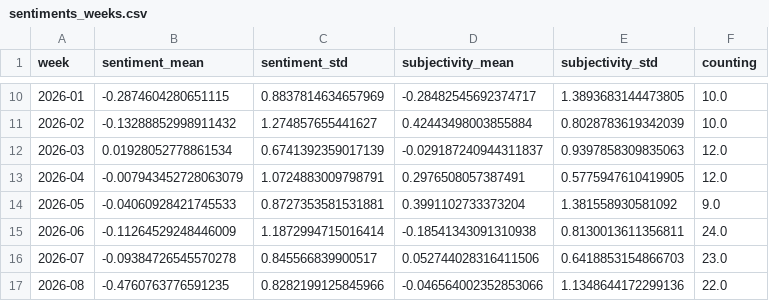
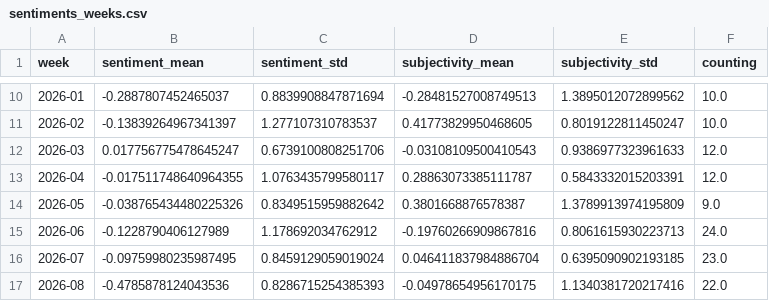
Before and after one commit to Leoniews/russianExtremes, a CSV file: csv/sentiments_weeks.csv, drawn as a sheet; only a part is shown, gaps mark what is left out; the diff covers the shown part only.

```diff
--- a/csv/sentiments_weeks.csv
+++ b/csv/sentiments_weeks.csv
@@ -10,8 +10,8 @@ week,sentiment_mean,sentiment_std,subjectivity_mean,subjectivity_std,counting
-2026-01,-0.2874604280651115,0.8837814634657969,-0.28482545692374717,1.3893683144473805,10.0
-2026-02,-0.13288852998911432,1.274857655441627,0.42443498003855884,0.8028783619342039,10.0
-2026-03,0.01928052778861534,0.6741392359017139,-0.029187240944311837,0.9397858309835063,12.0
-2026-04,-0.007943452728063079,1.0724883009798791,0.2976508057387491,0.5775947610419905,12.0
-2026-05,-0.04060928421745533,0.8727353581531881,0.3991102733373204,1.381558930581092,9.0
-2026-06,-0.11264529248446009,1.1872994715016414,-0.18541343091310938,0.8130013611356811,24.0
-2026-07,-0.09384726545570278,0.845566839900517,0.052744028316411506,0.6418853154866703,23.0
-2026-08,-0.4760763776591235,0.8282199125845966,-0.046564002352853066,1.1348644172299136,22.0
+2026-01,-0.2887807452465037,0.8839908847871694,-0.28481527008749513,1.3895012072899562,10.0
+2026-02,-0.13839264967341397,1.277107310783537,0.41773829950468605,0.8019122811450247,10.0
+2026-03,0.017756775478645247,0.6739100808251706,-0.03108109500410543,0.9386977323961633,12.0
+2026-04,-0.017511748640964355,1.0763435799580117,0.28863073385111787,0.5843332015203391,12.0
+2026-05,-0.038765434480225326,0.8349515959882642,0.3801668876578387,1.3789913974195809,9.0
+2026-06,-0.1228790406127989,1.178692034762912,-0.19760266909867816,0.8061615930223713,24.0
+2026-07,-0.09759980235987495,0.8459129059019024,0.046411837984886704,0.6395090902193185,23.0
+2026-08,-0.4785878124043536,0.8286715254385393,-0.04978654956170175,1.1340381720217416,22.0
```
Also changed, not shown: 1 added row and 131 edited cells elsewhere in this file, csv/sentiments_days.csv, csv/sentiments_locations.csv, 4 other files.
